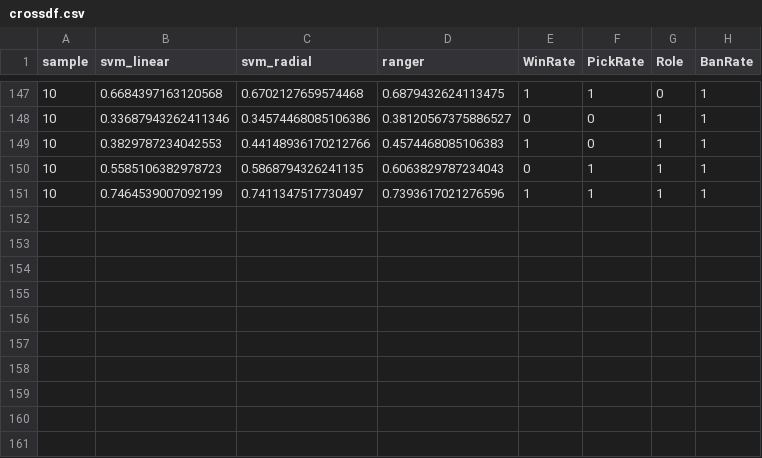
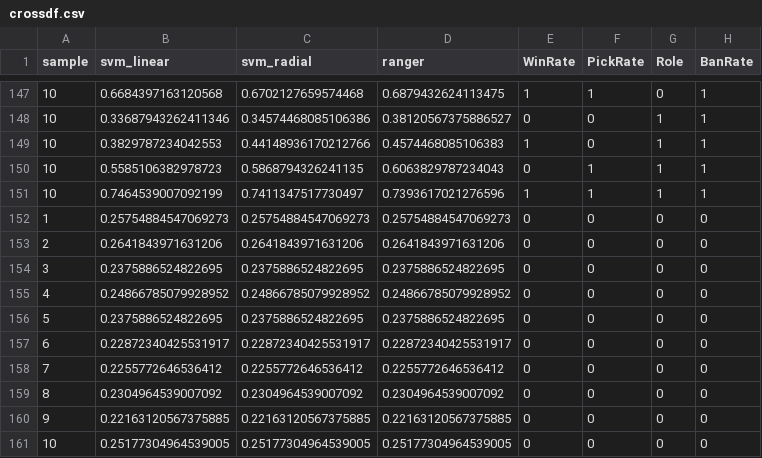
Before and after one commit to Sean0418/STOR-320-Final-Project, a CSV file: FinalPaper/crossdf.csv, drawn as a sheet; only a part is shown, gaps mark what is left out; the diff names each change by its address in the sheet, - before the commit and + after, or states it on an @@ line.

Commit message:
Added empty model

```diff
--- a/FinalPaper/crossdf.csv
+++ b/FinalPaper/crossdf.csv
+row 152: 1 | 0.25754884547069273 | 0.25754884547069273 | 0.25754884547069273 | 0 | 0 | 0 | 0
+row 153: 2 | 0.2641843971631206 | 0.2641843971631206 | 0.2641843971631206 | 0 | 0 | 0 | 0
+row 154: 3 | 0.2375886524822695 | 0.2375886524822695 | 0.2375886524822695 | 0 | 0 | 0 | 0
+row 155: 4 | 0.24866785079928952 | 0.24866785079928952 | 0.24866785079928952 | 0 | 0 | 0 | 0
+row 156: 5 | 0.2375886524822695 | 0.2375886524822695 | 0.2375886524822695 | 0 | 0 | 0 | 0
+row 157: 6 | 0.22872340425531917 | 0.22872340425531917 | 0.22872340425531917 | 0 | 0 | 0 | 0
+row 158: 7 | 0.2255772646536412 | 0.2255772646536412 | 0.2255772646536412 | 0 | 0 | 0 | 0
+row 159: 8 | 0.2304964539007092 | 0.2304964539007092 | 0.2304964539007092 | 0 | 0 | 0 | 0
+row 160: 9 | 0.22163120567375885 | 0.22163120567375885 | 0.22163120567375885 | 0 | 0 | 0 | 0
+row 161: 10 | 0.25177304964539005 | 0.25177304964539005 | 0.25177304964539005 | 0 | 0 | 0 | 0
```
